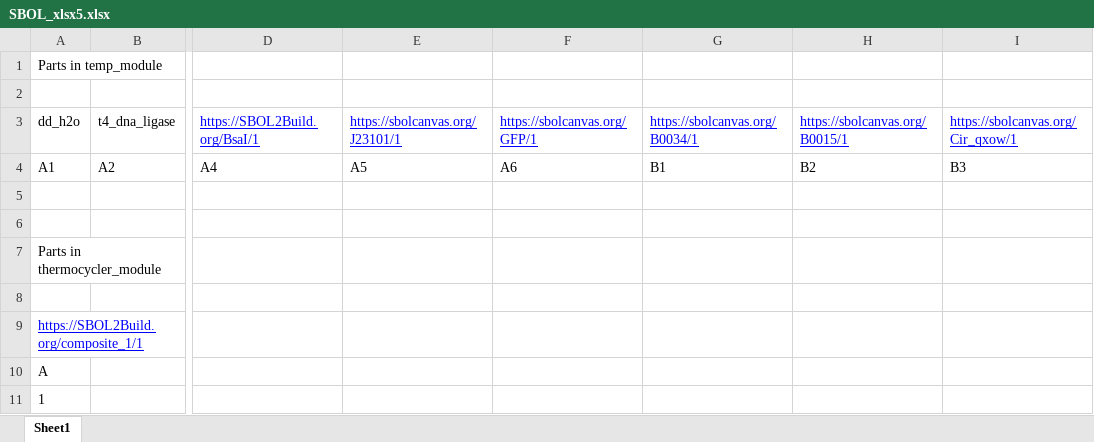
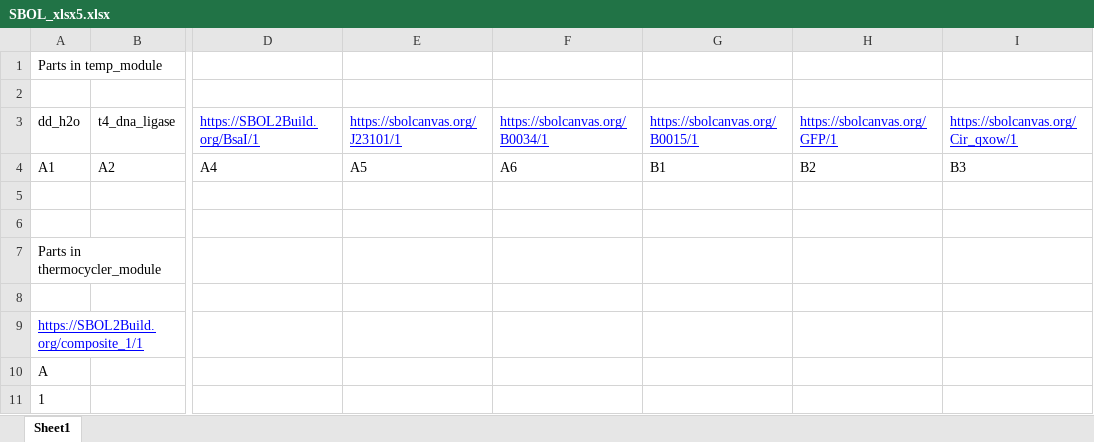
Before and after one commit to MyersResearchGroup/PUDU, an Excel workbook: scripts/SBOL_xlsx5.xlsx, sheet Sheet1, drawn as a sheet; only a part is shown, gaps mark what is left out; values as stored, in another font and other column widths than the file's, no borders; the diff names each change by its address in the sheet, - before the commit and + after, or states it on an @@ line.

```diff
--- a/scripts/SBOL_xlsx5.xlsx (sheet Sheet1)
+++ b/scripts/SBOL_xlsx5.xlsx (sheet Sheet1)
-F3: https://sbolcanvas.org/GFP/1
+F3: https://sbolcanvas.org/B0034/1
-G3: https://sbolcanvas.org/B0034/1
+G3: https://sbolcanvas.org/B0015/1
-H3: https://sbolcanvas.org/B0015/1
+H3: https://sbolcanvas.org/GFP/1
```
Also changed, not shown: 3 other files.
